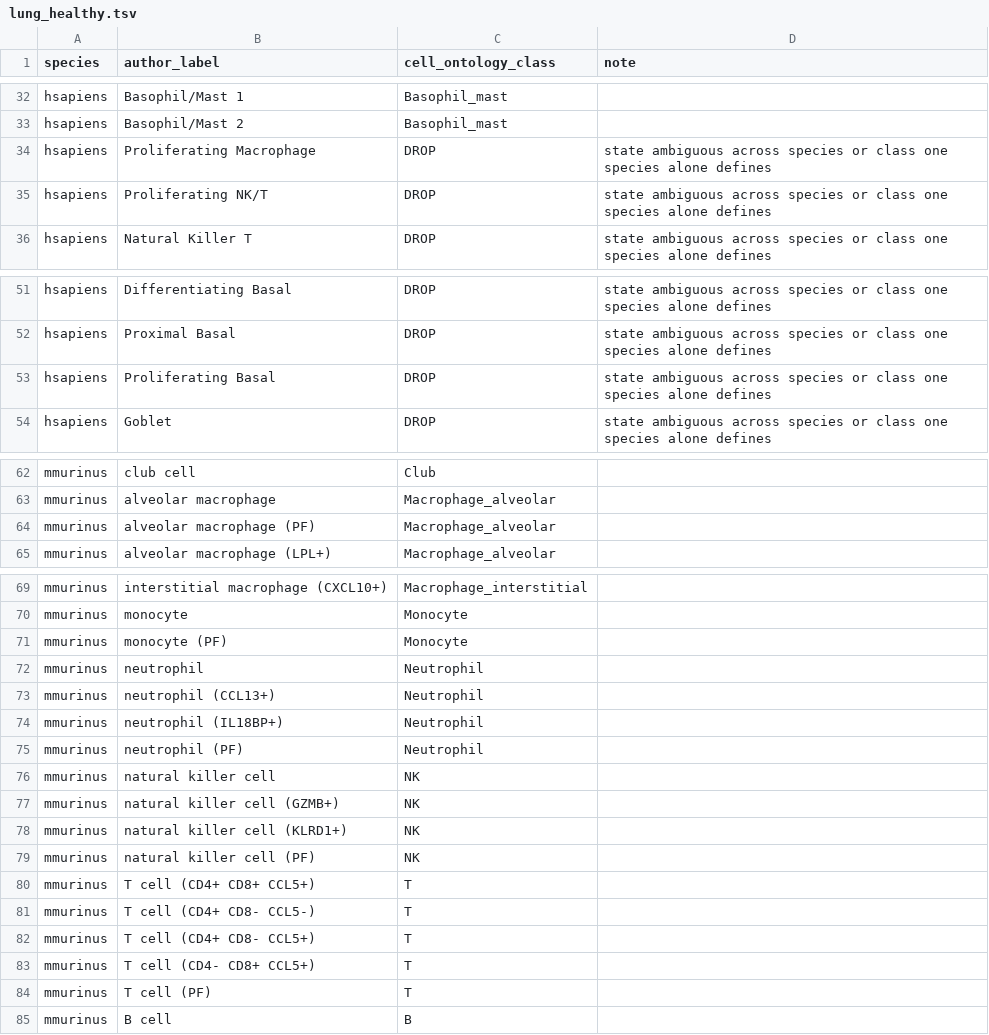
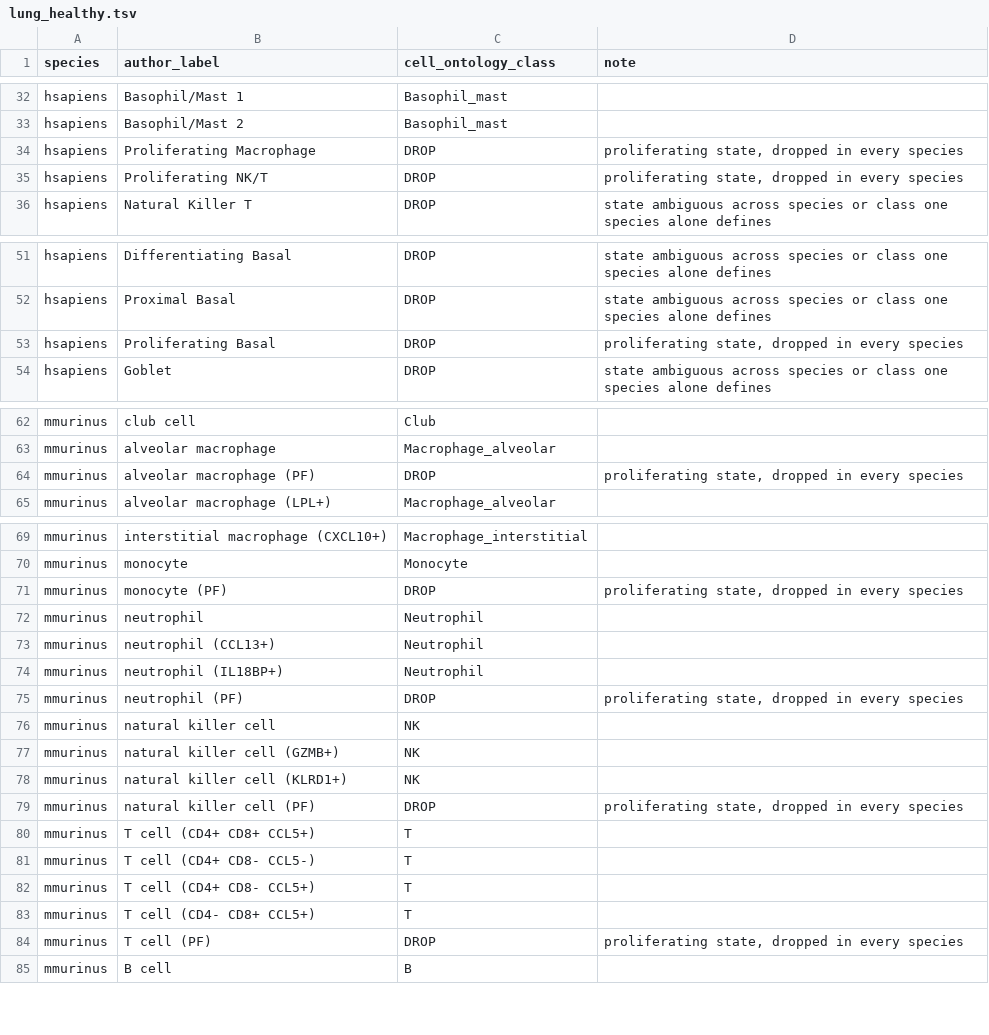
Before and after one commit to theislab/chimera, a TSV file: revision/tasks/C1_cohorts/maps/lung_healthy.tsv, drawn as a sheet; only a part is shown, gaps mark what is left out; the diff covers the shown part only.

Commit message:
C1: audit fixes: muscle on cell fraction, one QC rule in tumour, proliferating states dropped in every species in lung

```diff
--- a/revision/tasks/C1_cohorts/maps/lung_healthy.tsv
+++ b/revision/tasks/C1_cohorts/maps/lung_healthy.tsv
@@ -33,4 +33,4 @@ hsapiens	Basophil/Mast 1	Basophil_mast
 hsapiens	Basophil/Mast 2	Basophil_mast	
-hsapiens	Proliferating Macrophage	DROP	state ambiguous across species or class one species alone defines
-hsapiens	Proliferating NK/T	DROP	state ambiguous across species or class one species alone defines
+hsapiens	Proliferating Macrophage	DROP	proliferating state, dropped in every species
+hsapiens	Proliferating NK/T	DROP	proliferating state, dropped in every species
 hsapiens	Natural Killer T	DROP	state ambiguous across species or class one species alone defines
@@ -52,3 +52,3 @@ hsapiens	Differentiating Basal	DROP	state ambiguous across species or class one
 hsapiens	Proximal Basal	DROP	state ambiguous across species or class one species alone defines
-hsapiens	Proliferating Basal	DROP	state ambiguous across species or class one species alone defines
+hsapiens	Proliferating Basal	DROP	proliferating state, dropped in every species
 hsapiens	Goblet	DROP	state ambiguous across species or class one species alone defines
@@ -63,3 +63,3 @@ mmurinus	club cell	Club
 mmurinus	alveolar macrophage	Macrophage_alveolar	
-mmurinus	alveolar macrophage (PF)	Macrophage_alveolar	
+mmurinus	alveolar macrophage (PF)	DROP	proliferating state, dropped in every species
 mmurinus	alveolar macrophage (LPL+)	Macrophage_alveolar	
@@ -70,3 +70,3 @@ mmurinus	interstitial macrophage (CXCL10+)	Macrophage_interstitial
 mmurinus	monocyte	Monocyte	
-mmurinus	monocyte (PF)	Monocyte	
+mmurinus	monocyte (PF)	DROP	proliferating state, dropped in every species
 mmurinus	neutrophil	Neutrophil	
@@ -74,3 +74,3 @@ mmurinus	neutrophil (CCL13+)	Neutrophil
 mmurinus	neutrophil (IL18BP+)	Neutrophil	
-mmurinus	neutrophil (PF)	Neutrophil	
+mmurinus	neutrophil (PF)	DROP	proliferating state, dropped in every species
 mmurinus	natural killer cell	NK	
@@ -78,3 +78,3 @@ mmurinus	natural killer cell (GZMB+)	NK
 mmurinus	natural killer cell (KLRD1+)	NK	
-mmurinus	natural killer cell (PF)	NK	
+mmurinus	natural killer cell (PF)	DROP	proliferating state, dropped in every species
 mmurinus	T cell (CD4+ CD8+ CCL5+)	T	
@@ -83,3 +83,3 @@ mmurinus	T cell (CD4+ CD8- CCL5+)	T
 mmurinus	T cell (CD4- CD8+ CCL5+)	T	
-mmurinus	T cell (PF)	T	
+mmurinus	T cell (PF)	DROP	proliferating state, dropped in every species
 mmurinus	B cell	B	
```
Also changed, not shown: 10 edited cells elsewhere in this file, 7 other files.
